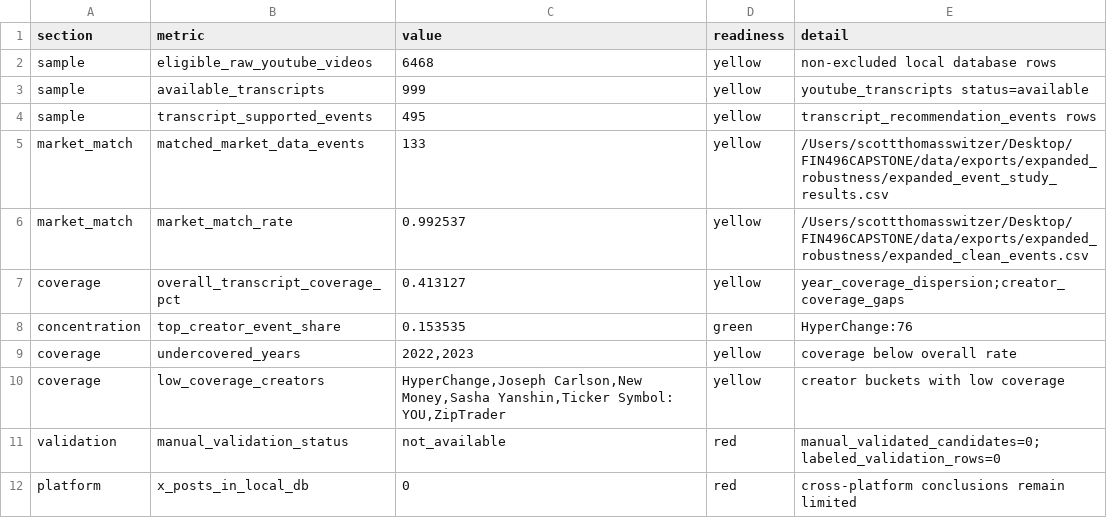
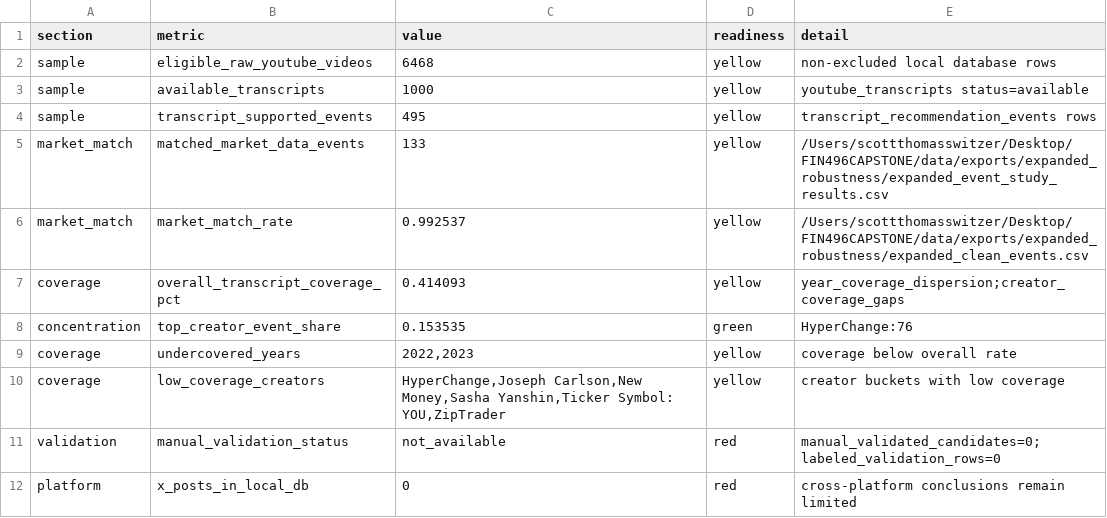
Before and after one commit to Scott-Switzer/finfluencer-alpha, a CSV file: data/exports/reporting/research_readiness_metrics.csv, drawn as a sheet; only a part is shown.

```diff
--- a/data/exports/reporting/research_readiness_metrics.csv
+++ b/data/exports/reporting/research_readiness_metrics.csv
@@ -2,3 +2,3 @@ section,metric,value,readiness,detail
 sample,eligible_raw_youtube_videos,6468,yellow,non-excluded local database rows
-sample,available_transcripts,999,yellow,youtube_transcripts status=available
+sample,available_transcripts,1000,yellow,youtube_transcripts status=available
 sample,transcript_supported_events,495,yellow,transcript_recommendation_events rows
@@ -6,3 +6,3 @@ market_match,matched_market_data_events,133,yellow,/Users/scottthomasswitzer/Des
 market_match,market_match_rate,0.992537,yellow,/Users/scottthomasswitzer/Desktop/FIN496CAPSTONE/data/exports/expanded_robustness/expanded_clean_events.csv
-coverage,overall_transcript_coverage_pct,0.413127,yellow,year_coverage_dispersion;creator_coverage_gaps
+coverage,overall_transcript_coverage_pct,0.414093,yellow,year_coverage_dispersion;creator_coverage_gaps
 concentration,top_creator_event_share,0.153535,green,HyperChange:76
```
Also changed, not shown: data/exports/reporting/data_decision_metrics.csv, data/exports/reporting/tonight_transcript_collection_metrics.csv, 8 other files.
